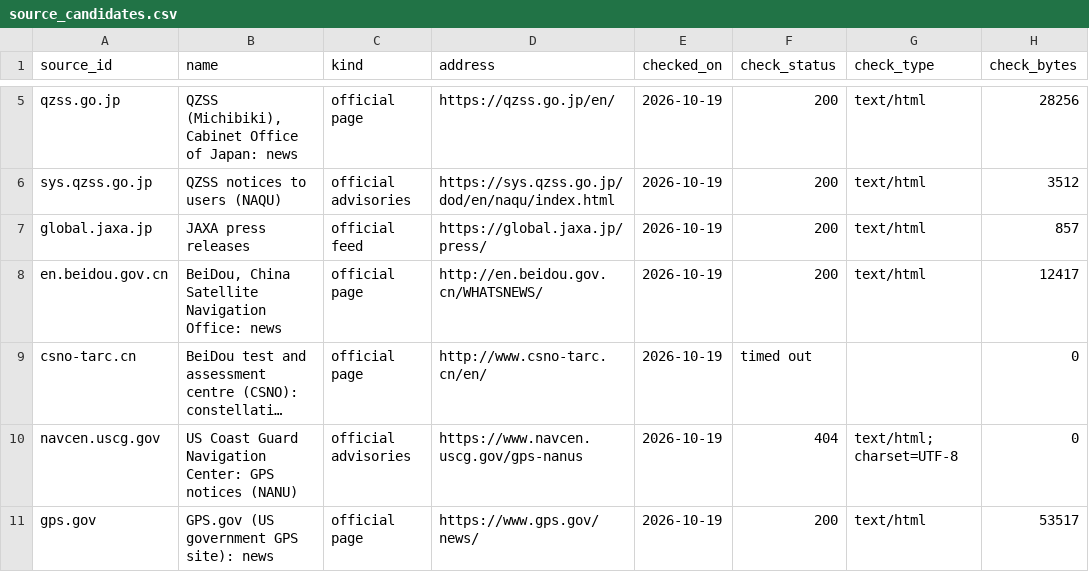
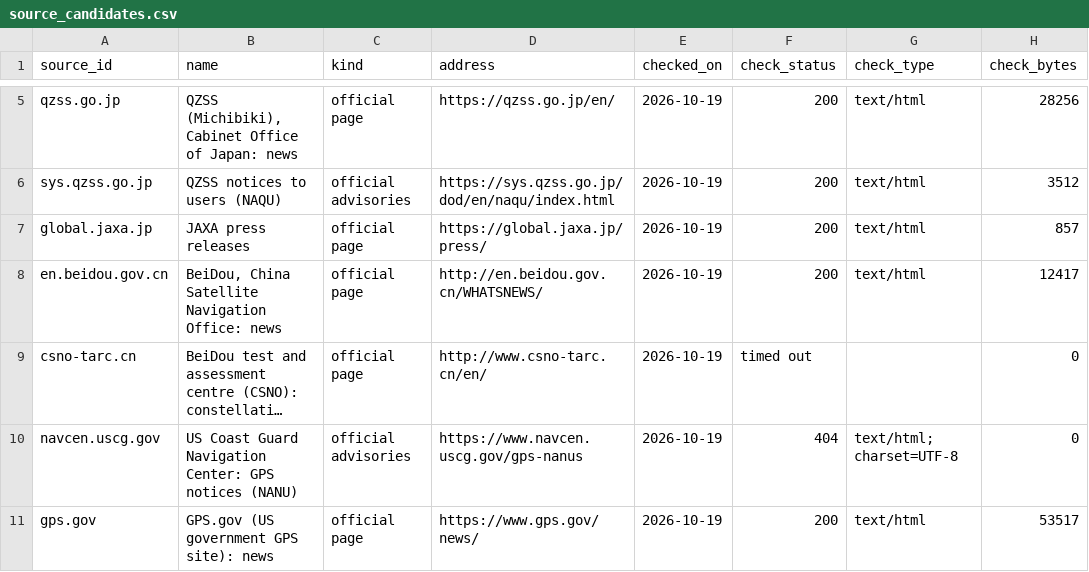
Before and after one commit to SumanthVarma798/GNSS-Constellation-Health-Monitoring-System, a CSV file: evidence/source_candidates.csv, drawn as a sheet; only a part is shown, gaps mark what is left out; long unchanged cells end in …; the diff covers the shown part only; the diff names each change by its address in the sheet, - before the commit and + after, or states it on an @@ line.

```diff
--- a/evidence/source_candidates.csv
+++ b/evidence/source_candidates.csv
-C7 (kind): official feed
+C7 (kind): official page
```
Also changed, not shown: 8 edited cells elsewhere in this file, 2 other files.
